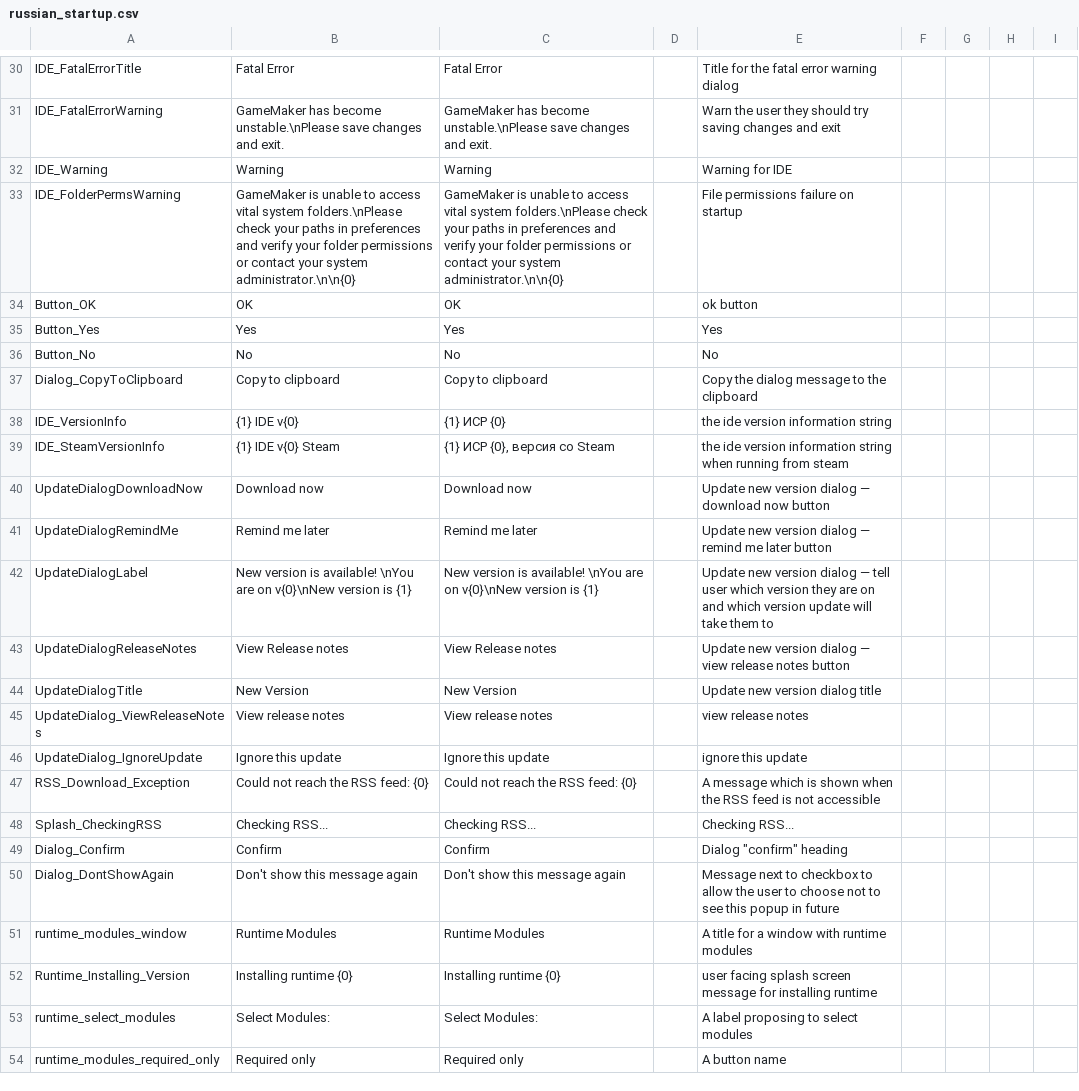
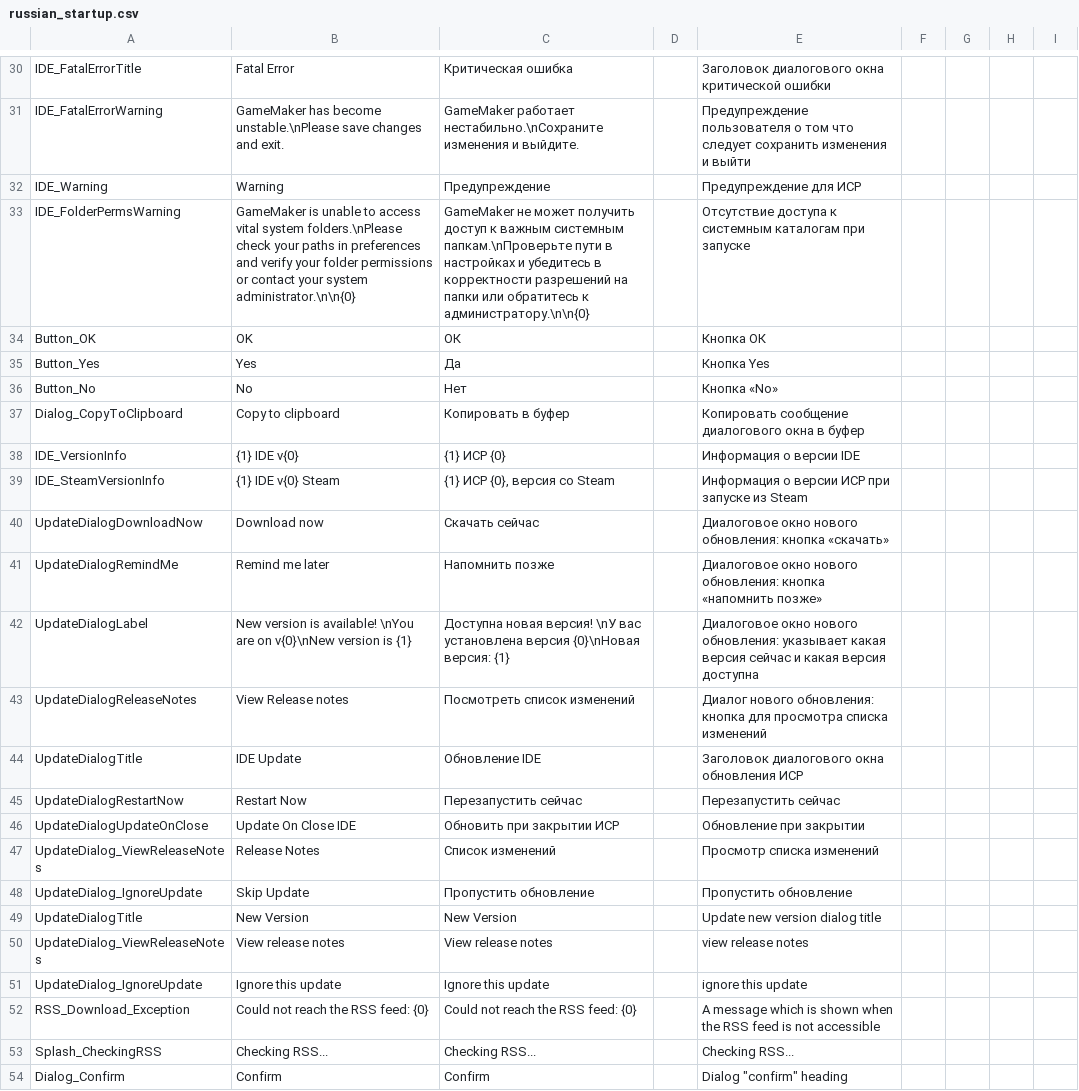
Before and after one commit to RushanM/GameMaker-Alt-Russian-Language, a CSV file: Languages/russian_startup.csv, drawn as a sheet; only a part is shown, gaps mark what is left out; the shorter side is filled out with more unchanged rows; the diff covers the shown part only; the diff names each change by its address in the sheet, - before the commit and + after, or states it on an @@ line.

Commit message:
Работа над переводом

```diff
--- a/Languages/russian_startup.csv
+++ b/Languages/russian_startup.csv
-C30: Fatal Error
+C30: Критическая ошибка
-E30: Title for the fatal error warning dialog
+E30: Заголовок диалогового окна критической ошибки
-C31: GameMaker has become unstable.\nPlease save changes and exit.
+C31: GameMaker работает нестабильно.\nСохраните изменения и выйдите.
-E31: Warn the user they should try saving changes and exit
+E31: Предупреждение пользователя о том что следует сохранить изменения и выйти
-C32: Warning
+C32: Предупреждение
-E32: Warning for IDE
+E32: Предупреждение для ИСР
-C33: GameMaker is unable to access vital system folders.\nPlease check your paths in preferences and verify your folder permissions or contact your system administrator.\n\n{0}
+C33: GameMaker не может получить доступ к важным системным папкам.\nПроверьте пути в настройках и убедитесь в корректности разрешений на папки или обратитесь к администратору.\n\n{0}
-E33: File permissions failure on startup
+E33: Отсутствие доступа к системным каталогам при запуске
-C34: OK
+C34: ОК
-E34: ok button
+E34: Кнопка ОК
-C35: Yes
+C35: Да
-E35: Yes
+E35: Кнопка Yes
-C36: No
+C36: Нет
-E36: No
+E36: Кнопка «No»
-C37: Copy to clipboard
+C37: Копировать в буфер
-E37: Copy the dialog message to the clipboard
+E37: Копировать сообщение диалогового окна в буфер
-E38: the ide version information string
+E38: Информация о версии IDE
-E39: the ide version information string when running from steam
+E39: Информация о версии ИСР при запуске из Steam
-C40: Download now
+C40: Скачать сейчас
-E40: Update new version dialog — download now button
+E40: Диалоговое окно нового обновления: кнопка «скачать»
-C41: Remind me later
+C41: Напомнить позже
-E41: Update new version dialog — remind me later button
+E41: Диалоговое окно нового обновления: кнопка «напомнить позже»
-C42: New version is available! \nYou are on v{0}\nNew version is {1}
+C42: Доступна новая версия! \nУ вас установлена версия {0}\nНовая версия: {1}
-E42: Update new version dialog — tell user which version they are on and which version update will take them to
+E42: Диалоговое окно нового обновления: указывает какая версия сейчас и какая версия доступна
-C43: View Release notes
+C43: Посмотреть список изменений
-E43: Update new version dialog — view release notes button
+E43: Диалог нового обновления: кнопка для просмотра списка изменений
+row 44: UpdateDialogTitle | IDE Update | Обновление IDE |  | Заголовок диалогового окна обновления ИСР
+row 45: UpdateDialogRestartNow | Restart Now | Перезапустить сейчас |  | Перезапустить сейчас
+row 46: UpdateDialogUpdateOnClose | Update On Close IDE | Обновить при закрытии ИСР |  | Обновление при закрытии
+row 47: UpdateDialog_ViewReleaseNotes | Release Notes | Список изменений |  | Просмотр списка изменений
+row 48: UpdateDialog_IgnoreUpdate | Skip Update | Пропустить обновление |  | Пропустить обновление
```
Also changed, not shown: 32 edited cells elsewhere in this file.
